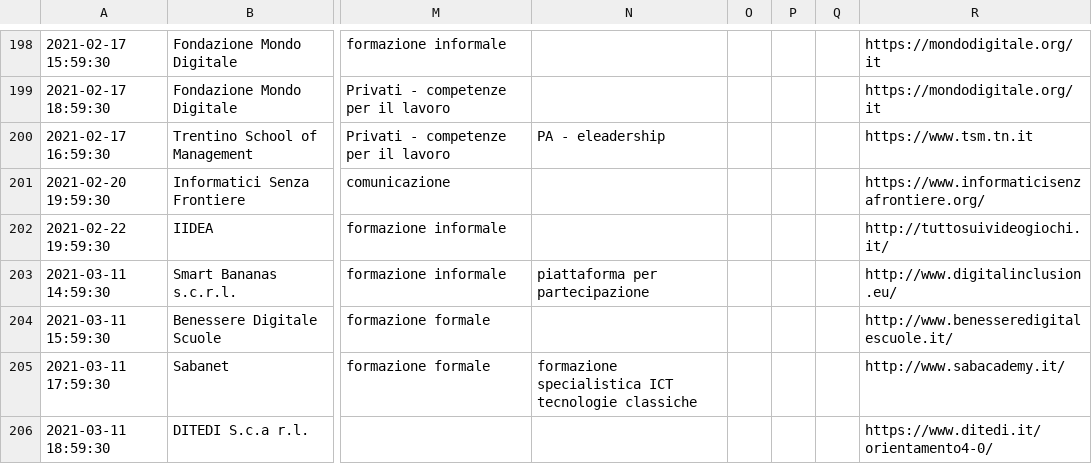
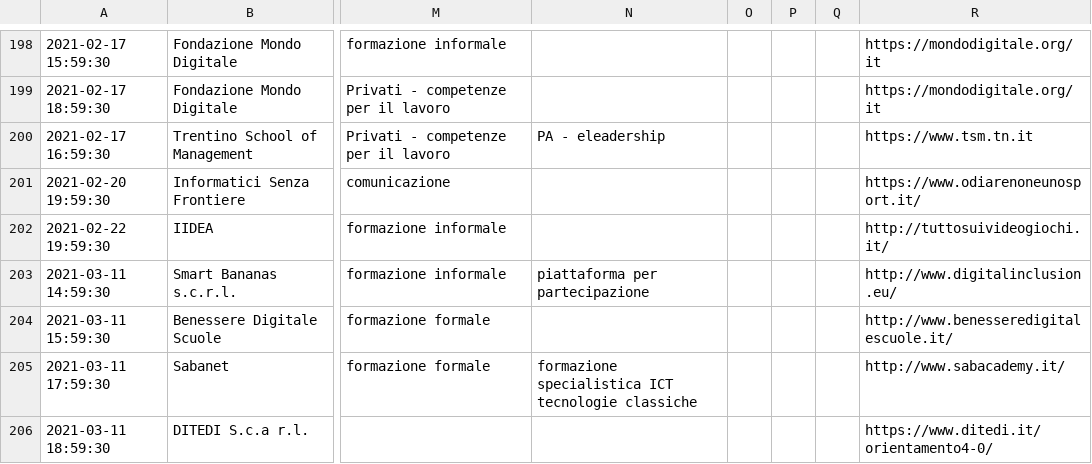
Before and after one commit to italia/repubblica-digitale, a CSV file: _data/iniziative.csv, drawn as a sheet; only a part is shown, gaps mark what is left out; the diff covers the shown part only; the diff names each change by its address in the sheet, - before the commit and + after, or states it on an @@ line.

Commit message:
Iniziative aggiornate

```diff
--- a/_data/iniziative.csv
+++ b/_data/iniziative.csv
-R201: https://www.informaticisenzafrontiere.org/
+R201: https://www.odiarenoneunosport.it/
```
Also changed, not shown: 1 added row and 1 edited cell elsewhere in this file, 3 other files.
